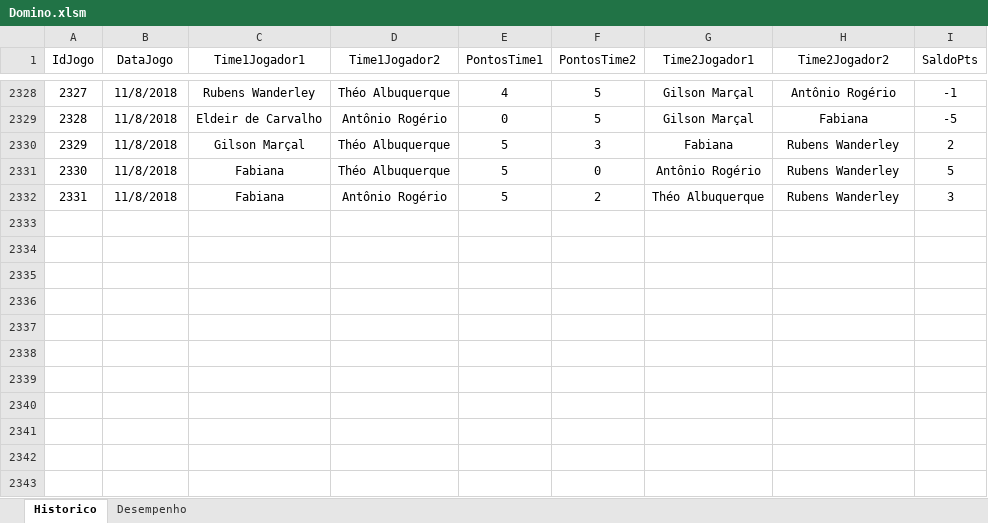
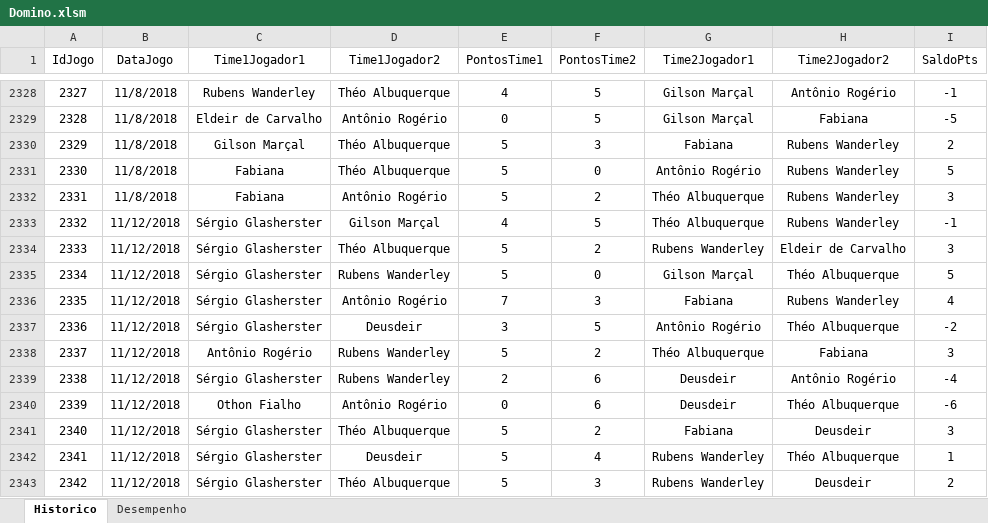
Before and after one commit to theoadepaula/domino, an Excel workbook: src/Domino.xlsm, sheet Historico, drawn as a sheet; only a part is shown, gaps mark what is left out; values as stored, in another font and other column widths than the file's, no borders; table styles not drawn; the diff names each change by its address in the sheet, - before the commit and + after, or states it on an @@ line.

```diff
--- a/src/Domino.xlsm (sheet Historico)
+++ b/src/Domino.xlsm (sheet Historico)
+row 2333: 2332 | 11/12/2018 | Sérgio Glasherster | Gilson Marçal | 4 | 5 | Théo Albuquerque | Rubens Wanderley | -1
+row 2334: 2333 | 11/12/2018 | Sérgio Glasherster | Théo Albuquerque | 5 | 2 | Rubens Wanderley | Eldeir de Carvalho | 3
+row 2335: 2334 | 11/12/2018 | Sérgio Glasherster | Rubens Wanderley | 5 | 0 | Gilson Marçal | Théo Albuquerque | 5
+row 2336: 2335 | 11/12/2018 | Sérgio Glasherster | Antônio Rogério | 7 | 3 | Fabiana | Rubens Wanderley | 4
+row 2337: 2336 | 11/12/2018 | Sérgio Glasherster | Deusdeir | 3 | 5 | Antônio Rogério | Théo Albuquerque | -2
+row 2338: 2337 | 11/12/2018 | Antônio Rogério | Rubens Wanderley | 5 | 2 | Théo Albuquerque | Fabiana | 3
+row 2339: 2338 | 11/12/2018 | Sérgio Glasherster | Rubens Wanderley | 2 | 6 | Deusdeir | Antônio Rogério | -4
+row 2340: 2339 | 11/12/2018 | Othon Fialho | Antônio Rogério | 0 | 6 | Deusdeir | Théo Albuquerque | -6
+row 2341: 2340 | 11/12/2018 | Sérgio Glasherster | Théo Albuquerque | 5 | 2 | Fabiana | Deusdeir | 3
+row 2342: 2341 | 11/12/2018 | Sérgio Glasherster | Deusdeir | 5 | 4 | Rubens Wanderley | Théo Albuquerque | 1
+row 2343: 2342 | 11/12/2018 | Sérgio Glasherster | Théo Albuquerque | 5 | 3 | Rubens Wanderley | Deusdeir | 2
```
Also changed, not shown: sheet Desempenho, 1 other file.
